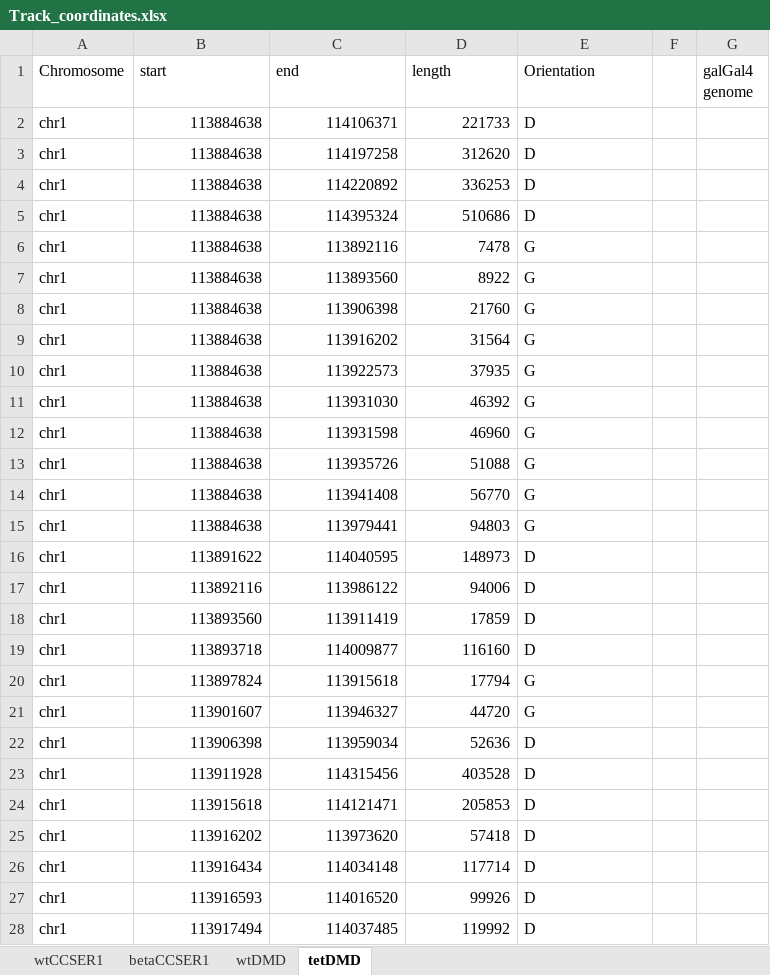
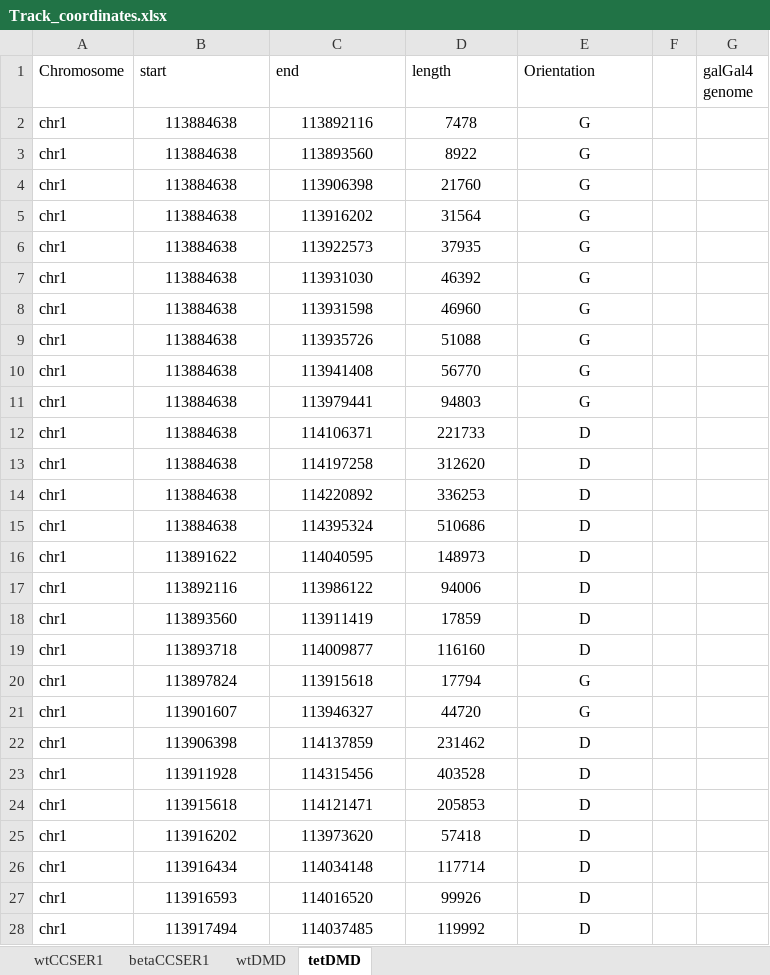
Before and after one commit to LacroixLaurent/DT40_RFD, an Excel workbook: data/Track_coordinates.xlsx, sheet tetDMD, drawn as a sheet; only a part is shown; values as stored, in another font and other column widths than the file's, no borders; addresses are those after the commit; the diff covers the shown part only; the diff names each change by its address in the sheet, - before the commit and + after, or states it on an @@ line.

```diff
--- a/data/Track_coordinates.xlsx (sheet tetDMD)
+++ b/data/Track_coordinates.xlsx (sheet tetDMD)
-B2:D11 alignment: right
+B2:D11 alignment: center
-E2:E11 alignment: left
+E2:E11 alignment: center
@@ row 2 moved to row 12: chr1 @@
@@ row 3 moved to row 13: chr1 @@
@@ row 4 moved to row 14: chr1 @@
@@ row 5 moved to row 15: chr1 @@
-B16:D28 alignment: right
+B16:D28 alignment: center
-E16:E28 alignment: left
+E16:E28 alignment: center
-C22 (end): 113959034
+C22 (end): 114137859
-D22 (length): 52636
+D22 (length): 231462
```
Also changed, not shown: 1 added row, 1 removed row, 4 edited cells and cell formats elsewhere in this sheet, sheet betaCCSER1, sheet wtCCSER1, sheet wtDMD, 33 other files.
